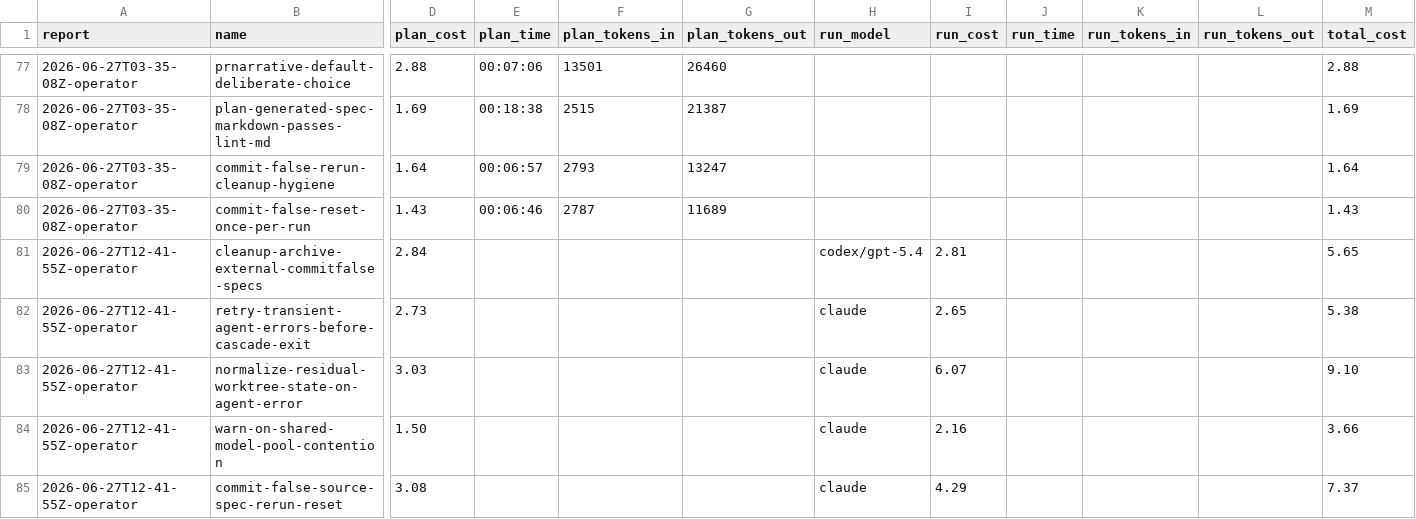
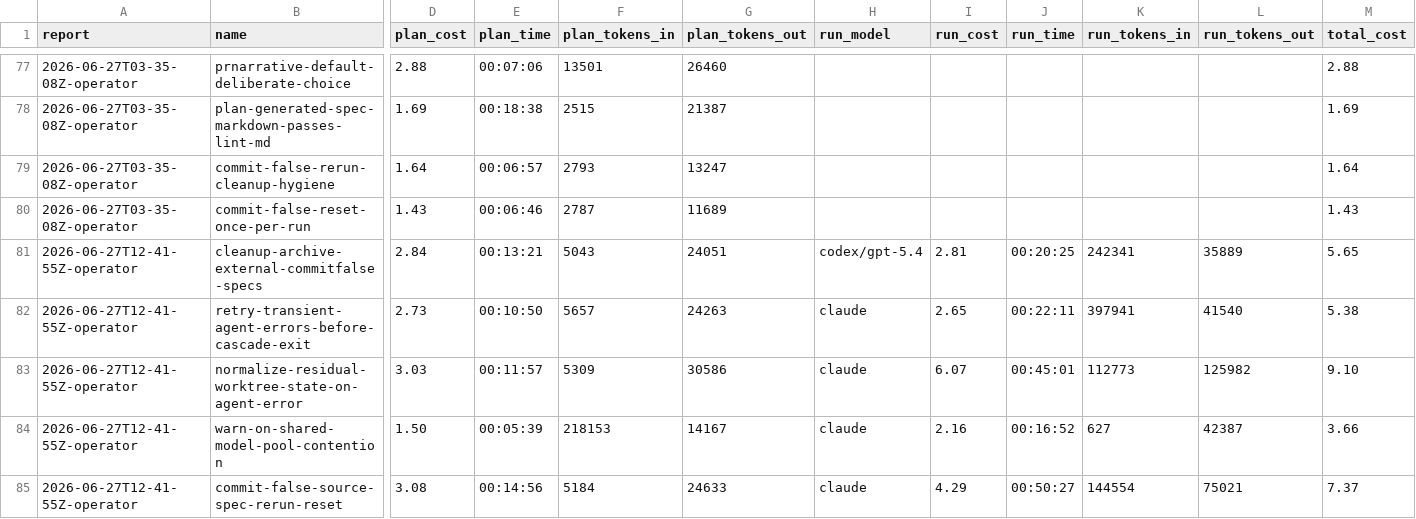
Before and after one commit to cbrenner04/jarvis, a CSV file: reports/session-costs.csv, drawn as a sheet; only a part is shown, gaps mark what is left out; the diff covers the shown part only; the diff names each change by its address in the sheet, - before the commit and + after, or states it on an @@ line.

```diff
--- a/reports/session-costs.csv
+++ b/reports/session-costs.csv
-E81 (plan_time): (empty)
+E81 (plan_time): 00:13:21
-F81 (plan_tokens_in): (empty)
+F81 (plan_tokens_in): 5043
-G81 (plan_tokens_out): (empty)
+G81 (plan_tokens_out): 24051
-J81 (run_time): (empty)
+J81 (run_time): 00:20:25
-K81 (run_tokens_in): (empty)
+K81 (run_tokens_in): 242341
-L81 (run_tokens_out): (empty)
+L81 (run_tokens_out): 35889
-E82 (plan_time): (empty)
+E82 (plan_time): 00:10:50
-F82 (plan_tokens_in): (empty)
+F82 (plan_tokens_in): 5657
-G82 (plan_tokens_out): (empty)
+G82 (plan_tokens_out): 24263
-J82 (run_time): (empty)
+J82 (run_time): 00:22:11
-K82 (run_tokens_in): (empty)
+K82 (run_tokens_in): 397941
-L82 (run_tokens_out): (empty)
+L82 (run_tokens_out): 41540
-E83 (plan_time): (empty)
+E83 (plan_time): 00:11:57
-F83 (plan_tokens_in): (empty)
+F83 (plan_tokens_in): 5309
-G83 (plan_tokens_out): (empty)
+G83 (plan_tokens_out): 30586
-J83 (run_time): (empty)
+J83 (run_time): 00:45:01
-K83 (run_tokens_in): (empty)
+K83 (run_tokens_in): 112773
-L83 (run_tokens_out): (empty)
+L83 (run_tokens_out): 125982
-E84 (plan_time): (empty)
+E84 (plan_time): 00:05:39
-F84 (plan_tokens_in): (empty)
+F84 (plan_tokens_in): 218153
-G84 (plan_tokens_out): (empty)
+G84 (plan_tokens_out): 14167
-J84 (run_time): (empty)
+J84 (run_time): 00:16:52
-K84 (run_tokens_in): (empty)
+K84 (run_tokens_in): 627
-L84 (run_tokens_out): (empty)
+L84 (run_tokens_out): 42387
-E85 (plan_time): (empty)
+E85 (plan_time): 00:14:56
-F85 (plan_tokens_in): (empty)
+F85 (plan_tokens_in): 5184
-G85 (plan_tokens_out): (empty)
+G85 (plan_tokens_out): 24633
-J85 (run_time): (empty)
+J85 (run_time): 00:50:27
-K85 (run_tokens_in): (empty)
+K85 (run_tokens_in): 144554
-L85 (run_tokens_out): (empty)
+L85 (run_tokens_out): 75021
```
Also changed, not shown: 27 edited cells elsewhere in this file, reports/operator-outcomes.csv, reports/session-outcomes.csv, 1 other file.
